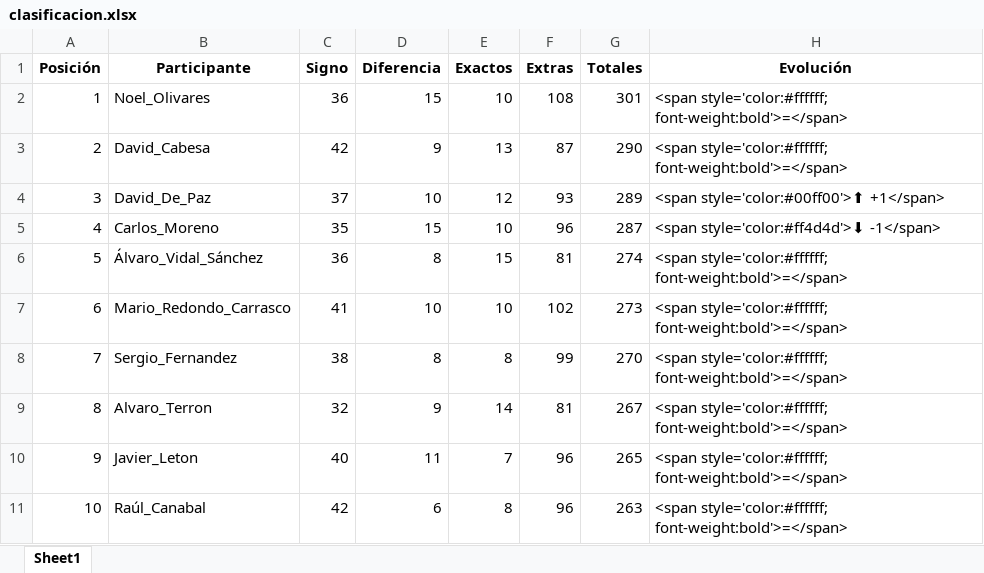
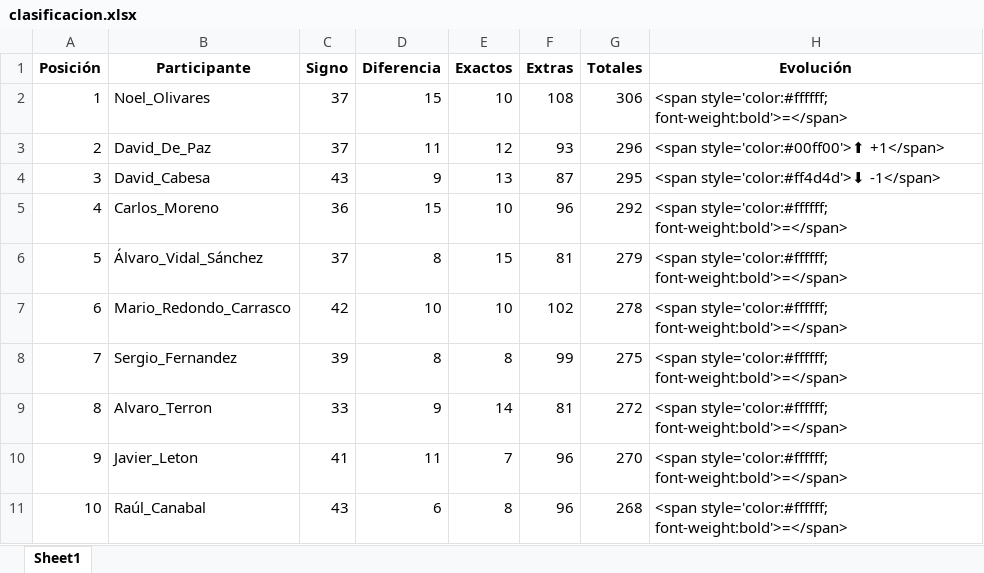
Before and after one commit to agay7/porra_mundial, an Excel workbook: clasificacion.xlsx, sheet Sheet1, drawn as a sheet; only a part is shown; values as stored, in another font and other column widths than the file's, no borders; the diff covers the shown part only; the diff names each change by its address in the sheet, - before the commit and + after, or states it on an @@ line.

```diff
--- a/clasificacion.xlsx (sheet Sheet1)
+++ b/clasificacion.xlsx (sheet Sheet1)
-C2 (Signo): 36
+C2 (Signo): 37
-G2 (Totales): 301
+G2 (Totales): 306
-B3 (Participante): David_Cabesa
+B3 (Participante): David_De_Paz
-C3 (Signo): 42
+C3 (Signo): 37
-D3 (Diferencia): 9
+D3 (Diferencia): 11
-E3 (Exactos): 13
+E3 (Exactos): 12
-F3 (Extras): 87
+F3 (Extras): 93
-G3 (Totales): 290
+G3 (Totales): 296
-H3 (Evolución): <span style='color:#ffffff; font-weight:bold'>=</span>
+H3 (Evolución): <span style='color:#00ff00'>⬆ +1</span>
-B4 (Participante): David_De_Paz
+B4 (Participante): David_Cabesa
-C4 (Signo): 37
+C4 (Signo): 43
-D4 (Diferencia): 10
+D4 (Diferencia): 9
-E4 (Exactos): 12
+E4 (Exactos): 13
-F4 (Extras): 93
+F4 (Extras): 87
-G4 (Totales): 289
+G4 (Totales): 295
-H4 (Evolución): <span style='color:#00ff00'>⬆ +1</span>
+H4 (Evolución): <span style='color:#ff4d4d'>⬇ -1</span>
-C5 (Signo): 35
+C5 (Signo): 36
-G5 (Totales): 287
+G5 (Totales): 292
-H5 (Evolución): <span style='color:#ff4d4d'>⬇ -1</span>
+H5 (Evolución): <span style='color:#ffffff; font-weight:bold'>=</span>
-C6 (Signo): 36
+C6 (Signo): 37
-G6 (Totales): 274
+G6 (Totales): 279
-C7 (Signo): 41
+C7 (Signo): 42
-G7 (Totales): 273
+G7 (Totales): 278
-C8 (Signo): 38
+C8 (Signo): 39
-G8 (Totales): 270
+G8 (Totales): 275
-C9 (Signo): 32
+C9 (Signo): 33
-G9 (Totales): 267
+G9 (Totales): 272
-C10 (Signo): 40
+C10 (Signo): 41
-G10 (Totales): 265
+G10 (Totales): 270
-C11 (Signo): 42
+C11 (Signo): 43
-G11 (Totales): 263
+G11 (Totales): 268
```
Also changed, not shown: 44 edited cells elsewhere in this sheet, data/maestro.xlsx, 2 other files.
